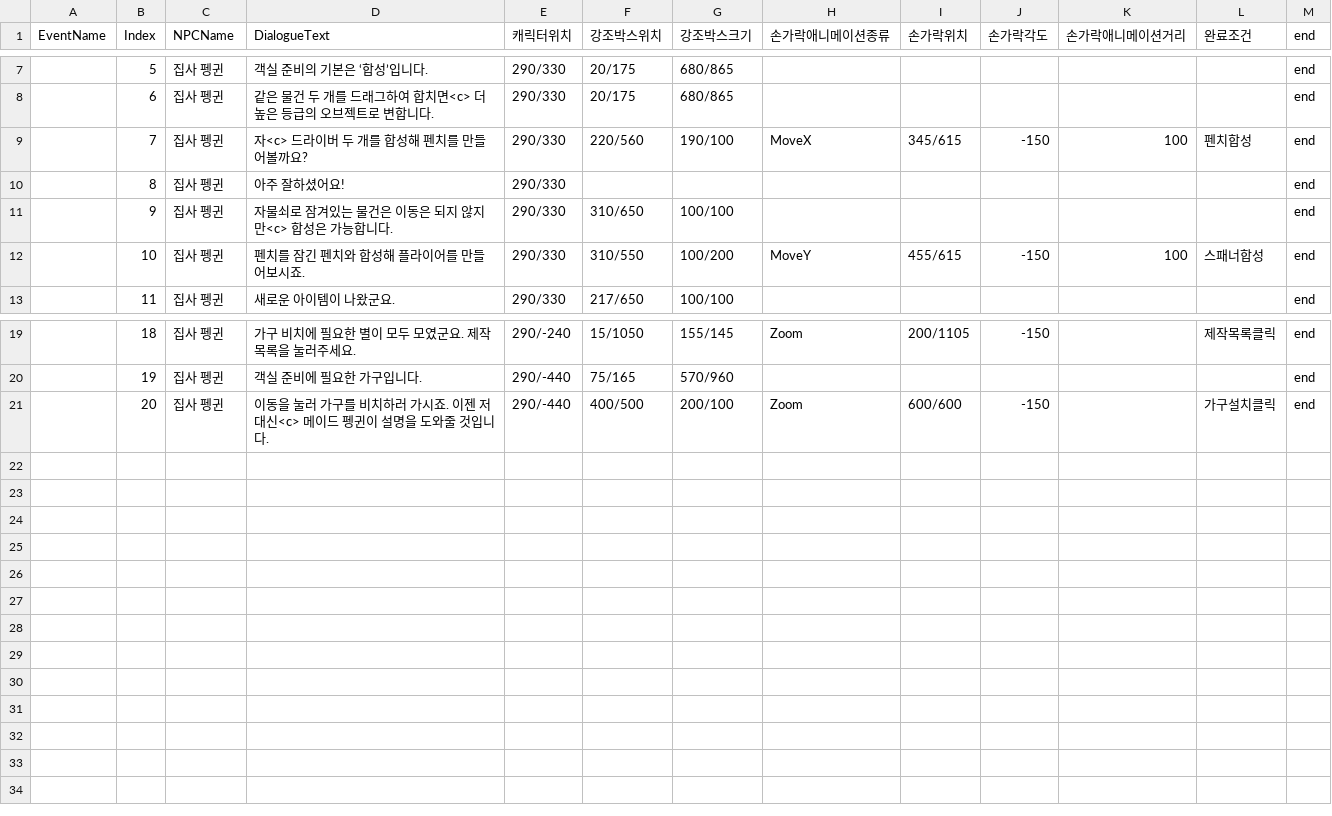
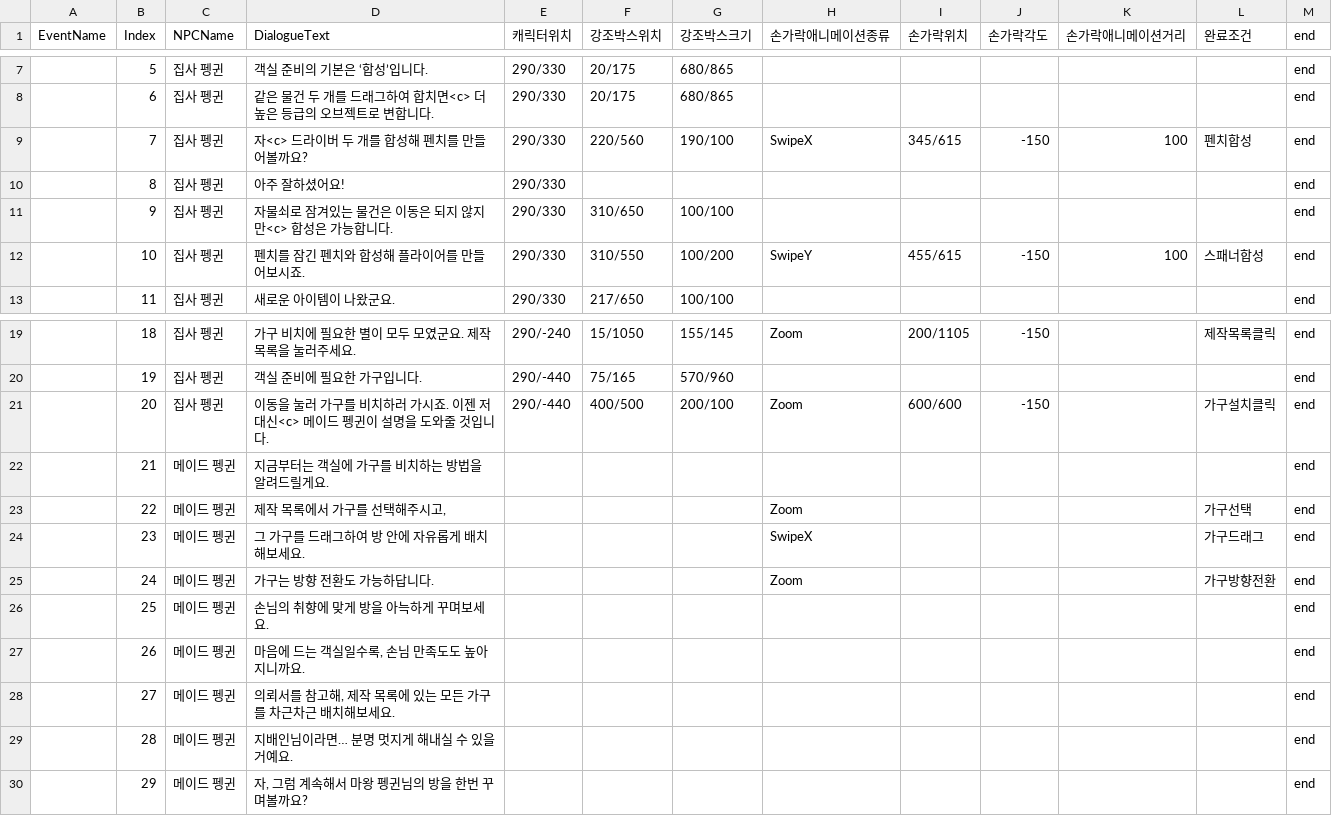
Before and after one commit to KIM-Wanil/Project_JSS, a CSV file: Project_JSS/Assets/Project/ScriptableObjects/CSVFiles/대화 - 튜토리얼.csv, drawn as a sheet; only a part is shown, gaps mark what is left out; the diff names each change by its address in the sheet, - before the commit and + after, or states it on an @@ line.

Commit message:
전환화면 변경, 대화&튜토리얼 파싱

```diff
--- a/Project_JSS/Assets/Project/ScriptableObjects/CSVFiles/대화 - 튜토리얼.csv
+++ b/Project_JSS/Assets/Project/ScriptableObjects/CSVFiles/대화 - 튜토리얼.csv
-H9 (손가락애니메이션종류): MoveX
+H9 (손가락애니메이션종류): SwipeX
-H12 (손가락애니메이션종류): MoveY
+H12 (손가락애니메이션종류): SwipeY
+row 22:  | 21 | 메이드 펭귄 | 지금부터는 객실에 가구를 비치하는 방법을 알려드릴게요. |  |  |  |  |  |  |  |  | end
+row 23:  | 22 | 메이드 펭귄 | 제작 목록에서 가구를 선택해주시고, |  |  |  | Zoom |  |  |  | 가구선택 | end
+row 24:  | 23 | 메이드 펭귄 | 그 가구를 드래그하여 방 안에 자유롭게 배치해보세요. |  |  |  | SwipeX |  |  |  | 가구드래그 | end
+row 25:  | 24 | 메이드 펭귄 | 가구는 방향 전환도 가능하답니다. |  |  |  | Zoom |  |  |  | 가구방향전환 | end
+row 26:  | 25 | 메이드 펭귄 | 손님의 취향에 맞게 방을 아늑하게 꾸며보세요. |  |  |  |  |  |  |  |  | end
+row 27:  | 26 | 메이드 펭귄 | 마음에 드는 객실일수록, 손님 만족도도 높아지니까요. |  |  |  |  |  |  |  |  | end
+row 28:  | 27 | 메이드 펭귄 | 의뢰서를 참고해, 제작 목록에 있는 모든 가구를 차근차근 배치해보세요. |  |  |  |  |  |  |  |  | end
+row 29:  | 28 | 메이드 펭귄 | 지배인님이라면… 분명 멋지게 해내실 수 있을 거예요. |  |  |  |  |  |  |  |  | end
+row 30:  | 29 | 메이드 펭귄 | 자, 그럼 계속해서 마왕 펭귄님의 방을 한번 꾸며볼까요? |  |  |  |  |  |  |  |  | end
```
Also changed, not shown: 11 other files.
